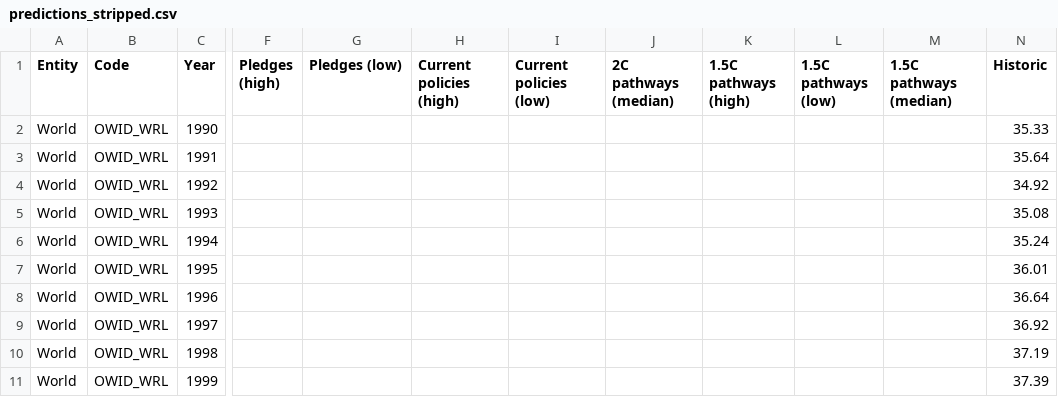
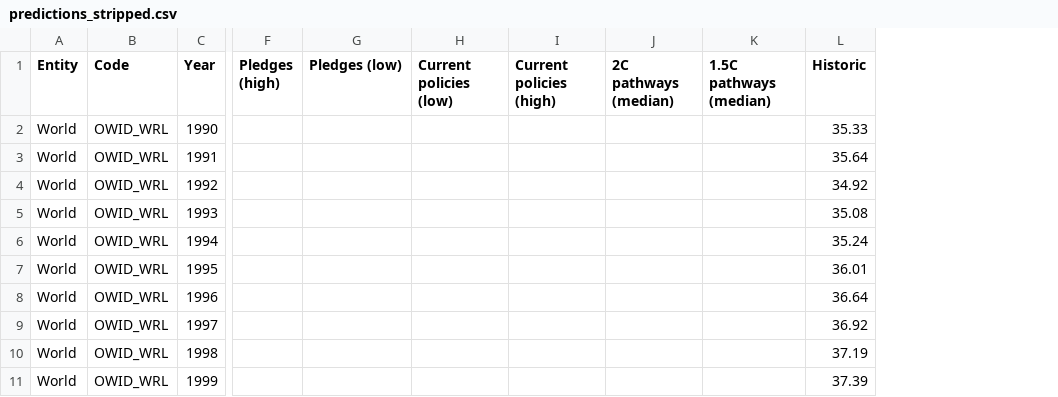
Before and after one commit to viper-development/climategraph, a CSV file: data/predictions_stripped.csv, drawn as a sheet; only a part is shown, gaps mark what is left out; the diff names each change by its address in the sheet, - before the commit and + after, or states it on an @@ line.

Commit message:
Correct low vs. high predictions

```diff
--- a/data/predictions_stripped.csv
+++ b/data/predictions_stripped.csv
-column K (1.5C pathways (high)), empty
-column L (1.5C pathways (low)), empty
-H1: Current policies (high)
+H1: Current policies (low)
-I1: Current policies (low)
+I1: Current policies (high)
```
